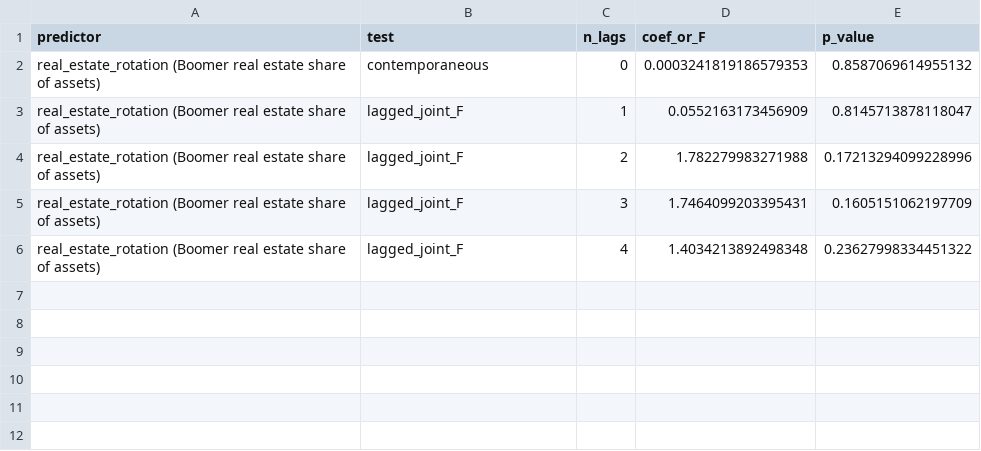
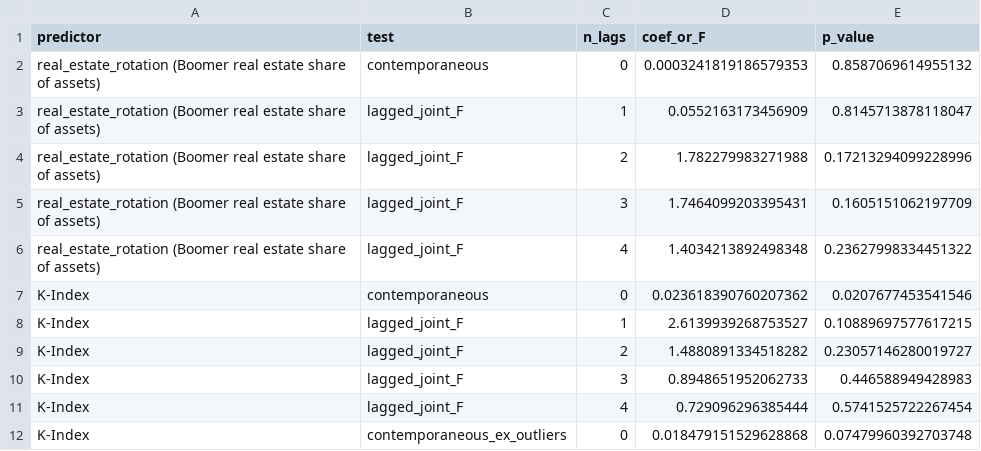
Before and after one commit to dbicknell22/Capstone, a CSV file: pillar2_alpha_model/output/reit_predictor_test_summary.csv, drawn as a sheet.

```diff
--- a/pillar2_alpha_model/output/reit_predictor_test_summary.csv
+++ b/pillar2_alpha_model/output/reit_predictor_test_summary.csv
@@ -6 +6,7 @@ real_estate_rotation (Boomer real estate share of assets),lagged_joint_F,3,1.746
 real_estate_rotation (Boomer real estate share of assets),lagged_joint_F,4,1.4034213892498348,0.23627998334451322
+K-Index,contemporaneous,0,0.023618390760207362,0.0207677453541546
+K-Index,lagged_joint_F,1,2.6139939268753527,0.10889697577617215
+K-Index,lagged_joint_F,2,1.4880891334518282,0.23057146280019727
+K-Index,lagged_joint_F,3,0.8948651952062733,0.446588949428983
+K-Index,lagged_joint_F,4,0.729096296385444,0.5741525722267454
+K-Index,contemporaneous_ex_outliers,0,0.018479151529628868,0.07479960392703748
```
Also changed, not shown: 3 other files.
